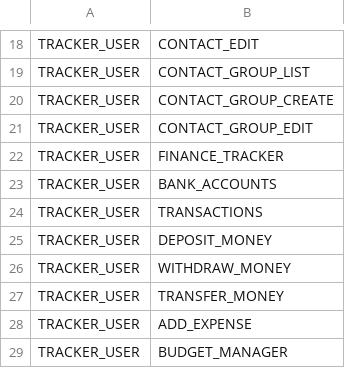
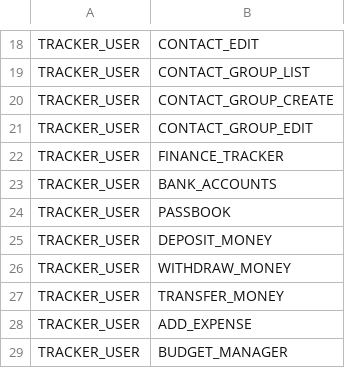
Before and after one commit to rohaanthakare/trackerng, a CSV file: src/assets/Data/BaseData/RolePermissions.csv, drawn as a sheet; only a part is shown, gaps mark what is left out.

```diff
--- a/src/assets/Data/BaseData/RolePermissions.csv
+++ b/src/assets/Data/BaseData/RolePermissions.csv
@@ -23,3 +23,3 @@ TRACKER_USER,FINANCE_TRACKER
 TRACKER_USER,BANK_ACCOUNTS
-TRACKER_USER,TRANSACTIONS
+TRACKER_USER,PASSBOOK
 TRACKER_USER,DEPOSIT_MONEY
```
Also changed, not shown: src/assets/Data/BaseData/MasterData.csv, src/assets/Data/BaseData/MasterView.csv, 7 other files.
